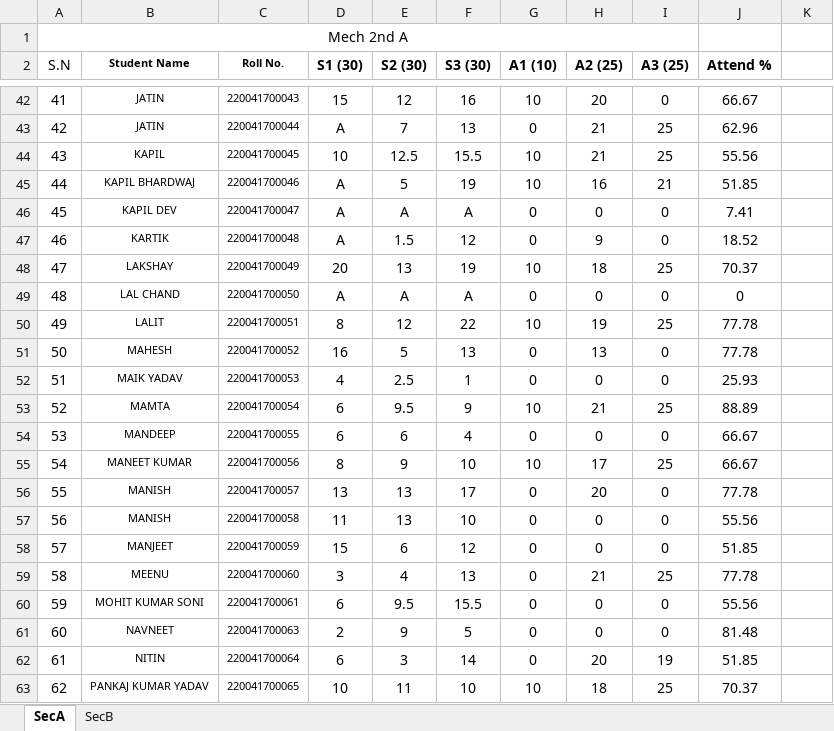
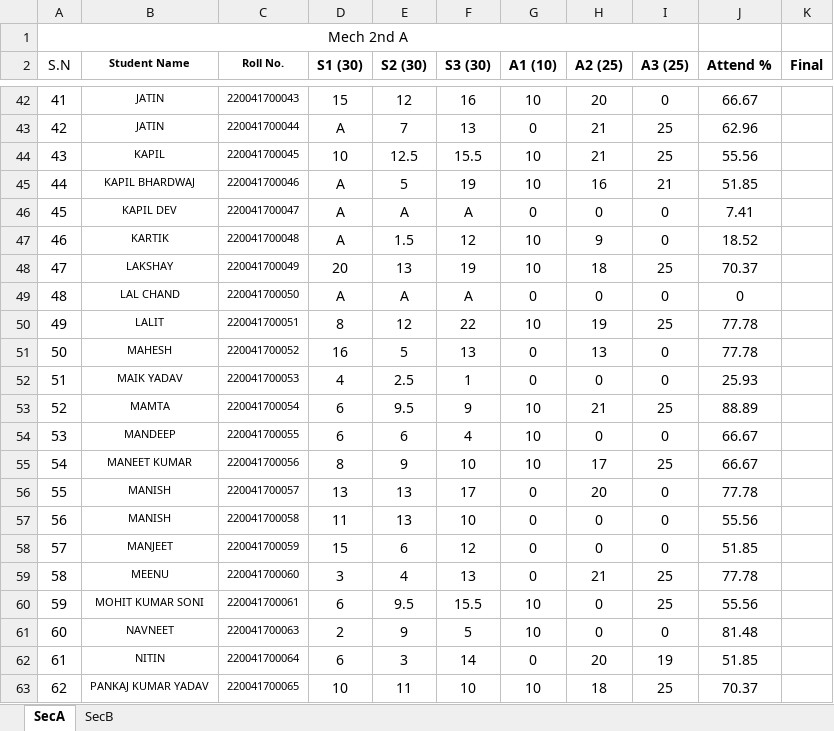
Before and after one commit to mechanicalcodingthunder/MechanicalCodingThunder.github.io, an Excel workbook: Upload/first.xlsx, sheet SecA, drawn as a sheet; only a part is shown, gaps mark what is left out; values as stored, in another font and other column widths than the file's, no borders; conditional formats not drawn; the diff names each change by its address in the sheet, - before the commit and + after, or states it on an @@ line.

Commit message:
Update first.xlsx
Commit

```diff
--- a/Upload/first.xlsx (sheet SecA)
+++ b/Upload/first.xlsx (sheet SecA)
-K2: (empty)
+K2: Final
-G47 (A1 (10)): 0
+G47 (A1 (10)): 10
-G54 (A1 (10)): 0
+G54 (A1 (10)): 10
-G60:G61 (A1 (10)): 0
+G60:G61 (A1 (10)): 10
-I60 (A3 (25)): 0
+I60 (A3 (25)): 25
```
